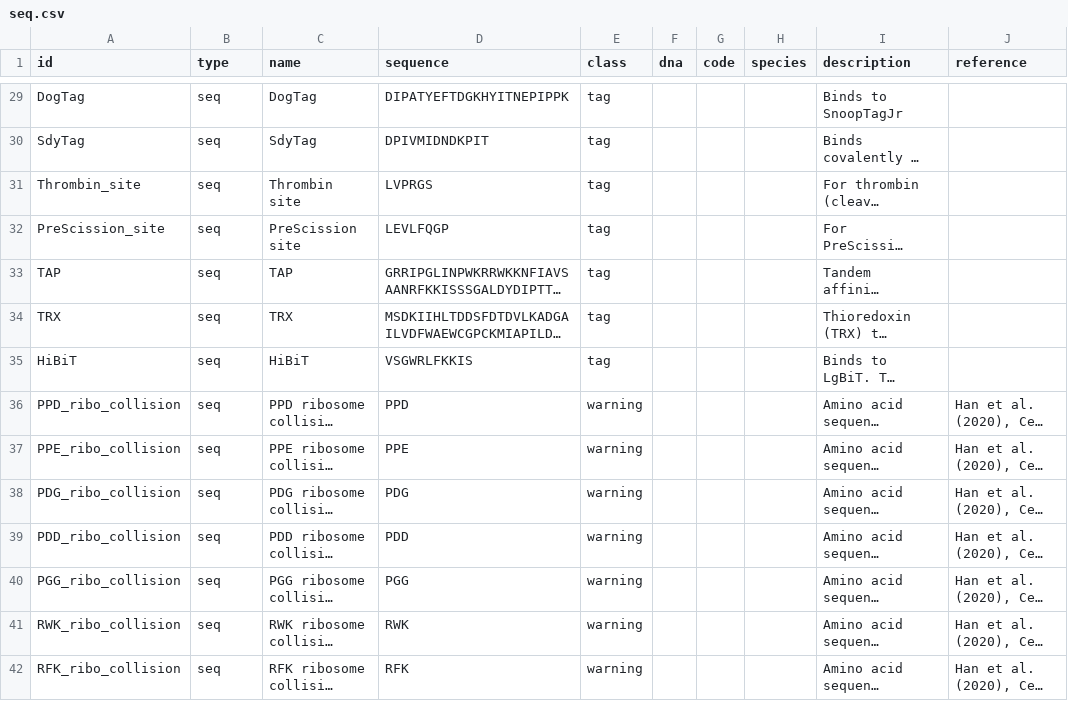
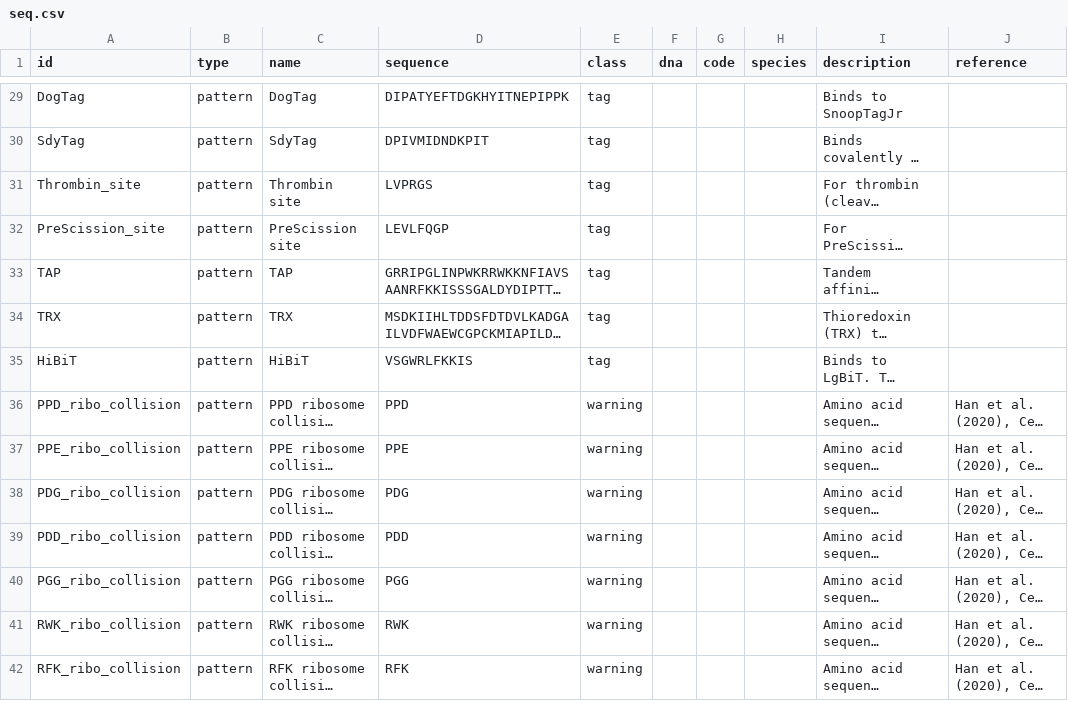
Before and after one commit to Edinburgh-Genome-Foundry/Minotaor, a CSV file: minotaor/data/seq.csv, drawn as a sheet; only a part is shown, gaps mark what is left out; long unchanged cells end in …; the diff covers the shown part only; the diff names each change by its address in the sheet, - before the commit and + after, or states it on an @@ line.

```diff
--- a/minotaor/data/seq.csv
+++ b/minotaor/data/seq.csv
-B29:B42 (type): seq
+B29:B42 (type): pattern
```
Also changed, not shown: 99 edited cells elsewhere in this file.
